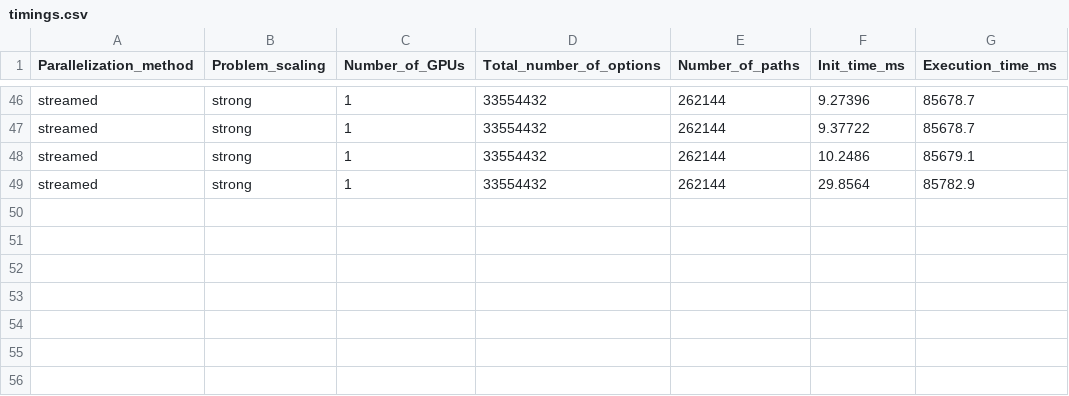
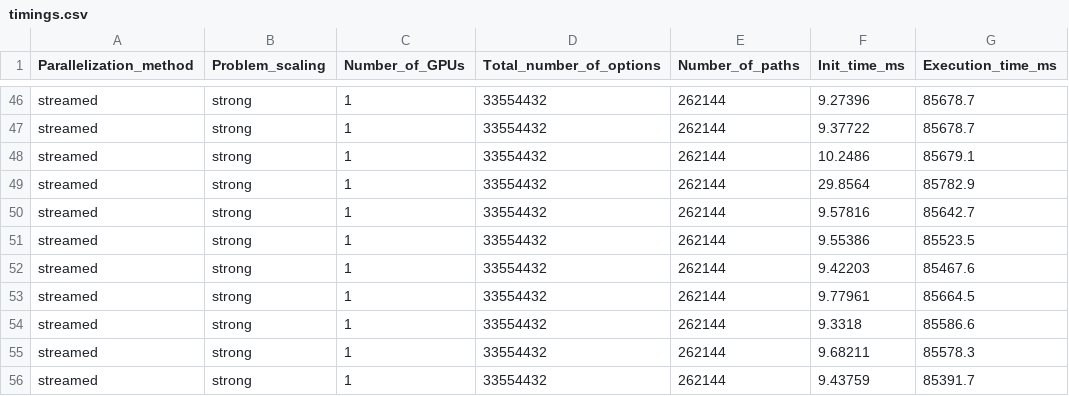
Before and after one commit to engpap/montecarlo-benchmarking, a CSV file: scale-up/scale-up/montecarlo_UM/timings.csv, drawn as a sheet; only a part is shown, gaps mark what is left out.

Commit message:
Added some timings for completeness

```diff
--- a/scale-up/scale-up/montecarlo_UM/timings.csv
+++ b/scale-up/scale-up/montecarlo_UM/timings.csv
@@ -49 +49,8 @@ streamed,strong,1,33554432,262144,10.2486,85679.1
 streamed,strong,1,33554432,262144,29.8564,85782.9
+streamed,strong,1,33554432,262144,9.57816,85642.7
+streamed,strong,1,33554432,262144,9.55386,85523.5
+streamed,strong,1,33554432,262144,9.42203,85467.6
+streamed,strong,1,33554432,262144,9.77961,85664.5
+streamed,strong,1,33554432,262144,9.3318,85586.6
+streamed,strong,1,33554432,262144,9.68211,85578.3
+streamed,strong,1,33554432,262144,9.43759,85391.7
```
Also changed, not shown: scale-up/scale-up/montecarlo/timings.csv, scale-up/scale-up/montecarlo_UMv1/timings.csv, 21 other files.
